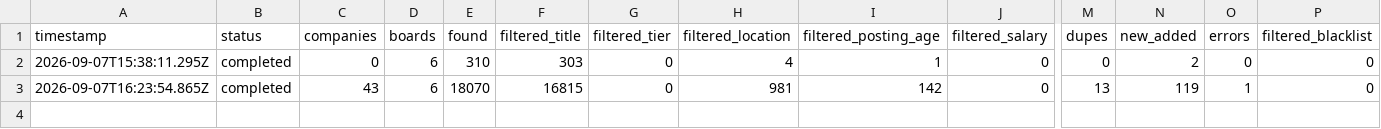
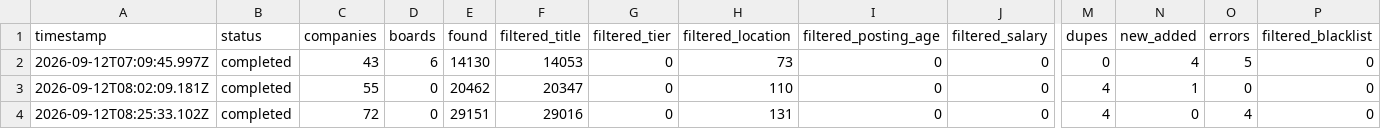
Before and after one commit to yashcodes161198/career-ops, a TSV file: data/scan-runs.tsv, drawn as a sheet; only a part is shown, gaps mark what is left out; removed rows and columns are numbered as before the commit, all else as after; rows hold the shown columns only; the diff names each change by its address in the sheet, - before the commit and + after, or states it on an @@ line.

```diff
--- a/data/scan-runs.tsv
+++ b/data/scan-runs.tsv
-A2 (timestamp): 2026-09-07T15:38:11.295Z
+A2 (timestamp): 2026-09-12T07:09:45.997Z
-C2 (companies): 0
+C2 (companies): 43
-E2 (found): 310
+E2 (found): 14130
-F2 (filtered_title): 303
+F2 (filtered_title): 14053
-H2 (filtered_location): 4
+H2 (filtered_location): 73
-I2 (filtered_posting_age): 1
+I2 (filtered_posting_age): 0
-N2 (new_added): 2
+N2 (new_added): 4
-O2 (errors): 0
+O2 (errors): 5
-row 3: 2026-09-07T16:23:54.865Z | completed | 43 | 6 | 18070 | 16815 | 0 | 981 | 142 | 0 | 13 | 119 | 1 | 0
+row 3: 2026-09-12T08:02:09.181Z | completed | 55 | 0 | 20462 | 20347 | 0 | 110 | 0 | 0 | 4 | 1 | 0 | 0
+row 4: 2026-09-12T08:25:33.102Z | completed | 72 | 0 | 29151 | 29016 | 0 | 131 | 0 | 0 | 4 | 0 | 4 | 0
```
Also changed, not shown: data/portal-health.tsv, 29 other files.
